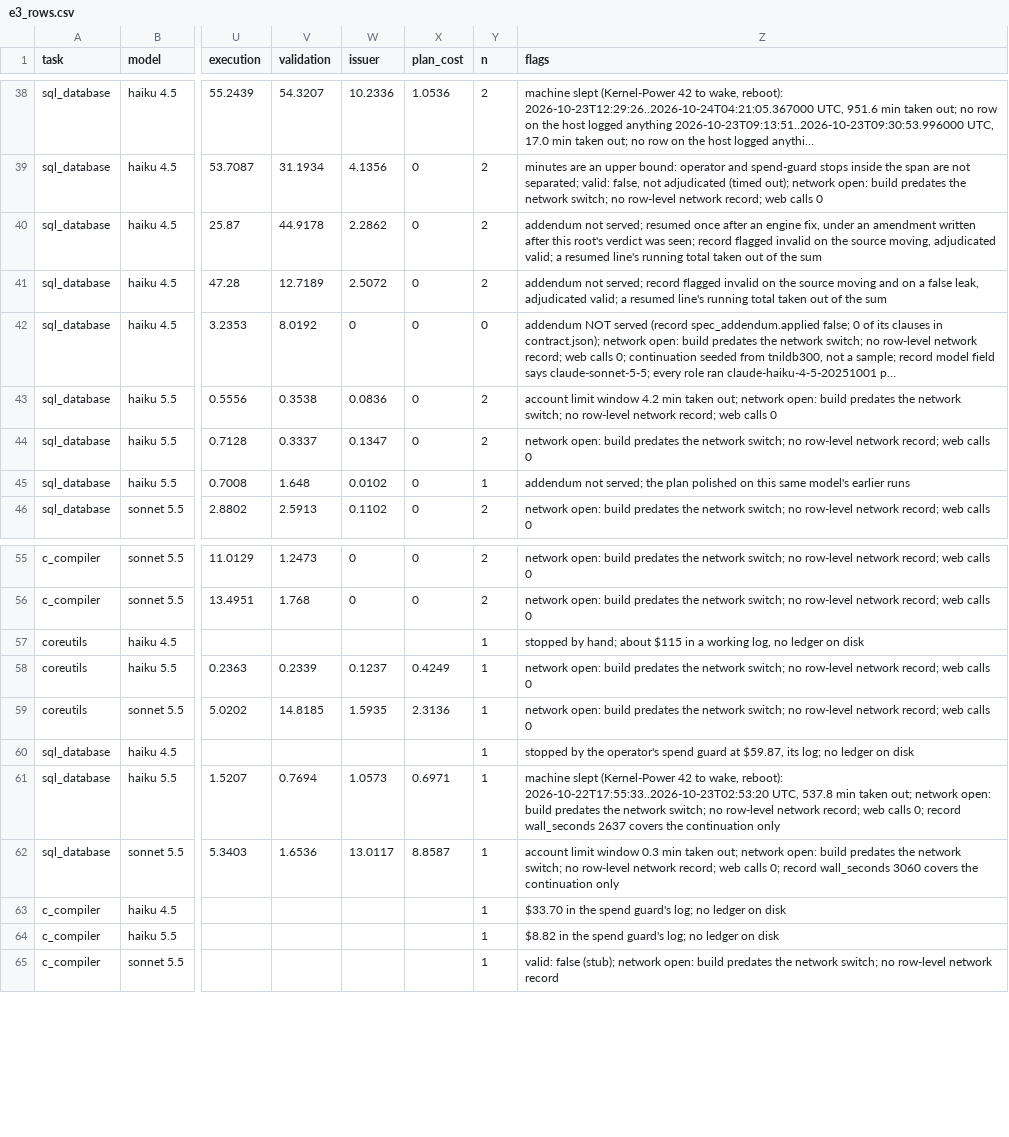
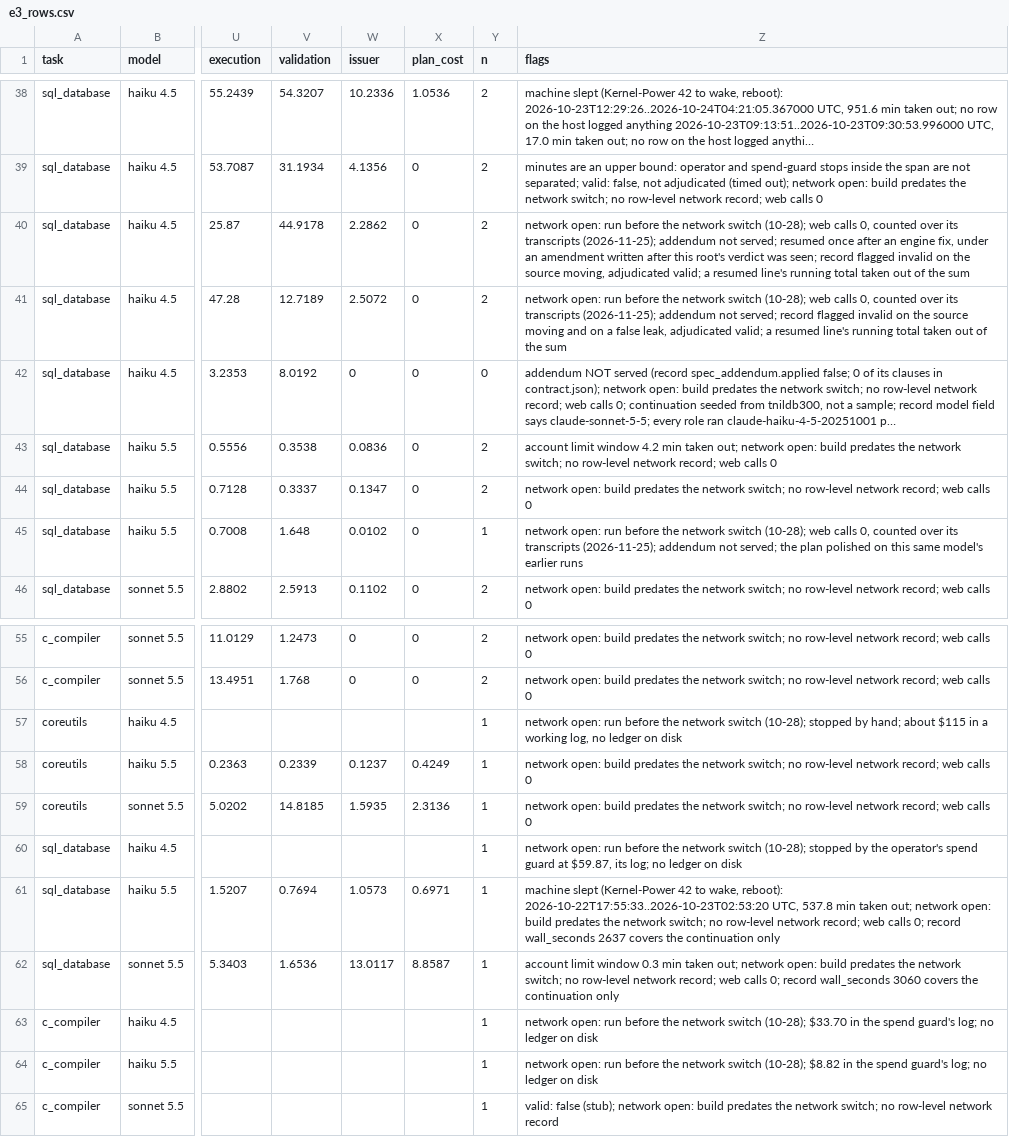
Before and after one commit to Kirill-Shokhin/GFSO, a CSV file: docs/e3_rows.csv, drawn as a sheet; only a part is shown, gaps mark what is left out; long unchanged cells end in …; the diff names each change by its address in the sheet, - before the commit and + after, or states it on an @@ line.

```diff
--- a/docs/e3_rows.csv
+++ b/docs/e3_rows.csv
-Z40 (flags): addendum not…
+Z40 (flags): network open: run before the network switch (10-28); web calls 0, counted over its transcripts (2026-11-25); addendum not…
-Z41 (flags): addendum not…
+Z41 (flags): network open: run before the network switch (10-28); web calls 0, counted over its transcripts (2026-11-25); addendum not…
-Z45 (flags): addendum not…
+Z45 (flags): network open: run before the network switch (10-28); web calls 0, counted over its transcripts (2026-11-25); addendum not…
-Z57 (flags): stopped by…
+Z57 (flags): network open: run before the network switch (10-28); stopped by…
-Z60 (flags): stopped by…
+Z60 (flags): network open: run before the network switch (10-28); stopped by…
-Z63 (flags): $33.70 in…
+Z63 (flags): network open: run before the network switch (10-28); $33.70 in…
-Z64 (flags): $8.82 in…
+Z64 (flags): network open: run before the network switch (10-28); $8.82 in…
```
Also changed, not shown: 1 other file.
